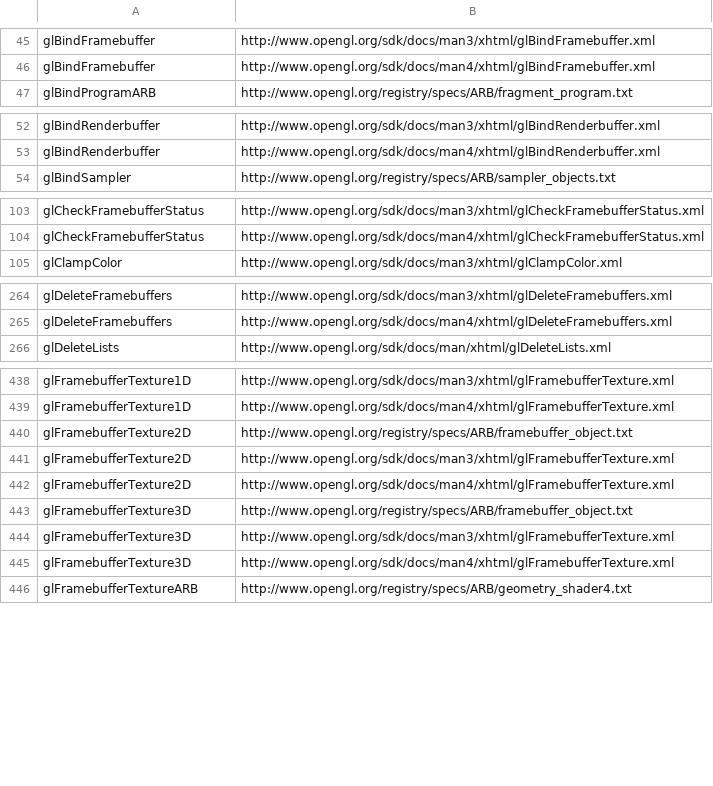
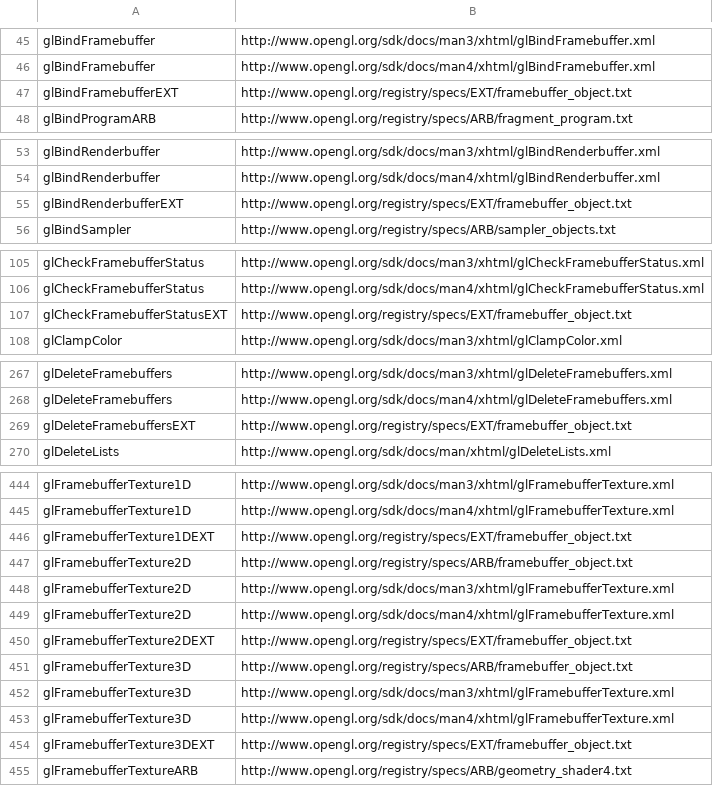
Before and after one commit to apitrace/apitrace, a TSV file: gui/resources/glreference.tsv, drawn as a sheet; only a part is shown, gaps mark what is left out; the diff covers the shown part only; the diff names each change by its address in the sheet, - before the commit and + after, or states it on an @@ line.

Commit message:
Add links to EXT_framebuffer_object spec.

```diff
--- a/gui/resources/glreference.tsv
+++ b/gui/resources/glreference.tsv
+row 47: glBindFramebufferEXT | http://www.opengl.org/registry/specs/EXT/framebuffer_object.txt
+row 55: glBindRenderbufferEXT | http://www.opengl.org/registry/specs/EXT/framebuffer_object.txt
+row 107: glCheckFramebufferStatusEXT | http://www.opengl.org/registry/specs/EXT/framebuffer_object.txt
+row 269: glDeleteFramebuffersEXT | http://www.opengl.org/registry/specs/EXT/framebuffer_object.txt
+row 446: glFramebufferTexture1DEXT | http://www.opengl.org/registry/specs/EXT/framebuffer_object.txt
+row 450: glFramebufferTexture2DEXT | http://www.opengl.org/registry/specs/EXT/framebuffer_object.txt
+row 454: glFramebufferTexture3DEXT | http://www.opengl.org/registry/specs/EXT/framebuffer_object.txt
```
Also changed, not shown: 10 added rows elsewhere in this file.
